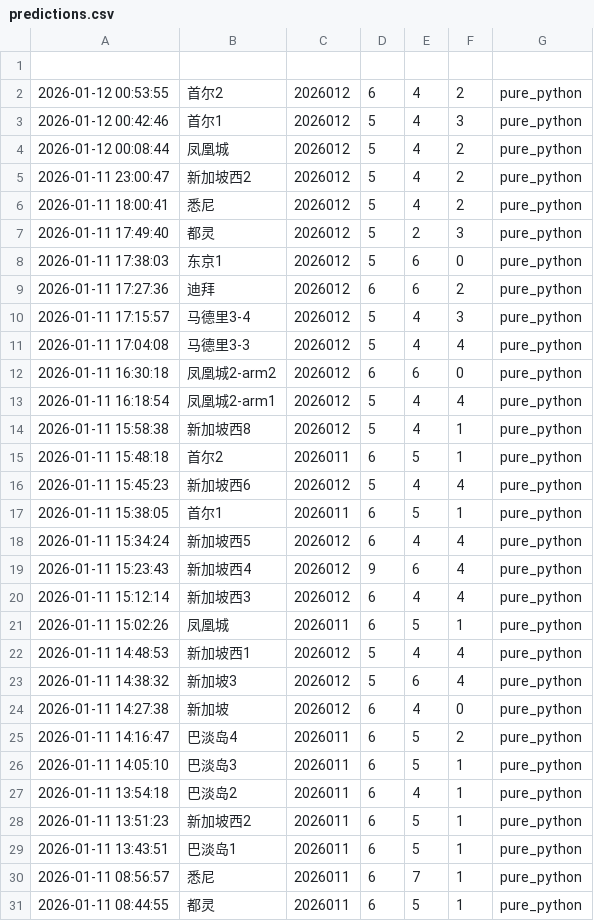
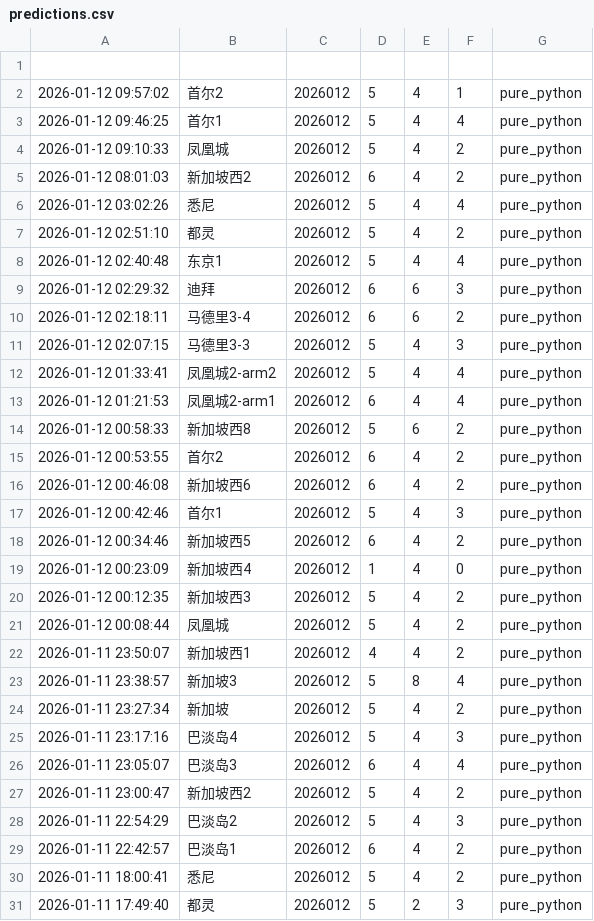
Before and after one commit to suwei8/oci-keepalive-tunnel, a CSV file: predictions/predictions.csv, drawn as a sheet; only a part is shown; the shorter side is filled out with more unchanged rows.

```diff
--- a/predictions/predictions.csv
+++ b/predictions/predictions.csv
@@ -1,6 +1,30 @@
 
+2026-01-12 09:57:02,首尔2,2026012,5,4,1,pure_python
+2026-01-12 09:46:25,首尔1,2026012,5,4,4,pure_python
+2026-01-12 09:10:33,凤凰城,2026012,5,4,2,pure_python
+2026-01-12 08:01:03,新加坡西2,2026012,6,4,2,pure_python
+2026-01-12 03:02:26,悉尼,2026012,5,4,4,pure_python
+2026-01-12 02:51:10,都灵,2026012,5,4,2,pure_python
+2026-01-12 02:40:48,东京1,2026012,5,4,4,pure_python
+2026-01-12 02:29:32,迪拜,2026012,6,6,3,pure_python
+2026-01-12 02:18:11,马德里3-4,2026012,6,6,2,pure_python
+2026-01-12 02:07:15,马德里3-3,2026012,5,4,3,pure_python
+2026-01-12 01:33:41,凤凰城2-arm2,2026012,5,4,4,pure_python
+2026-01-12 01:21:53,凤凰城2-arm1,2026012,6,4,4,pure_python
+2026-01-12 00:58:33,新加坡西8,2026012,5,6,2,pure_python
 2026-01-12 00:53:55,首尔2,2026012,6,4,2,pure_python
+2026-01-12 00:46:08,新加坡西6,2026012,6,4,2,pure_python
 2026-01-12 00:42:46,首尔1,2026012,5,4,3,pure_python
+2026-01-12 00:34:46,新加坡西5,2026012,6,4,2,pure_python
+2026-01-12 00:23:09,新加坡西4,2026012,1,4,0,pure_python
+2026-01-12 00:12:35,新加坡西3,2026012,5,4,2,pure_python
 2026-01-12 00:08:44,凤凰城,2026012,5,4,2,pure_python
+2026-01-11 23:50:07,新加坡西1,2026012,4,4,2,pure_python
+2026-01-11 23:38:57,新加坡3,2026012,5,8,4,pure_python
+2026-01-11 23:27:34,新加坡,2026012,5,4,2,pure_python
+2026-01-11 23:17:16,巴淡岛4,2026012,5,4,3,pure_python
+2026-01-11 23:05:07,巴淡岛3,2026012,6,4,4,pure_python
 2026-01-11 23:00:47,新加坡西2,2026012,5,4,2,pure_python
+2026-01-11 22:54:29,巴淡岛2,2026012,5,4,3,pure_python
+2026-01-11 22:42:57,巴淡岛1,2026012,6,4,2,pure_python
 2026-01-11 18:00:41,悉尼,2026012,5,4,2,pure_python
```
